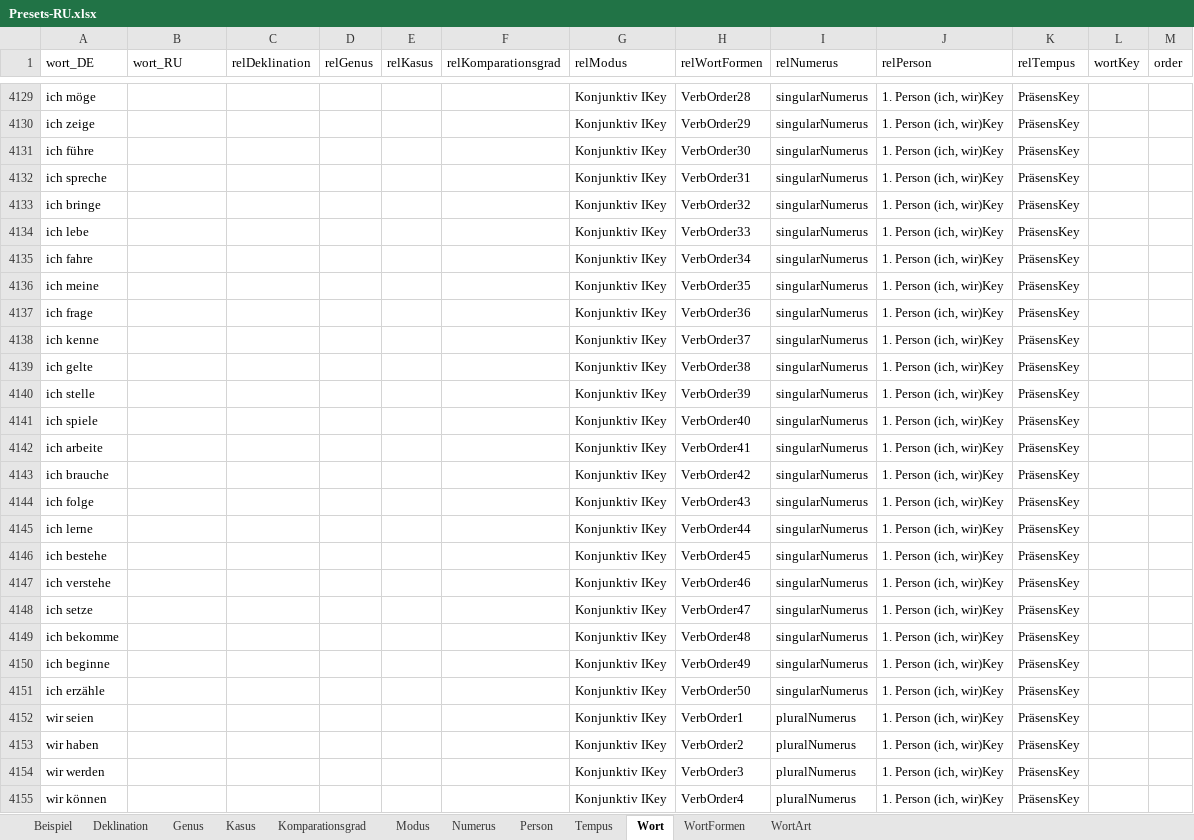
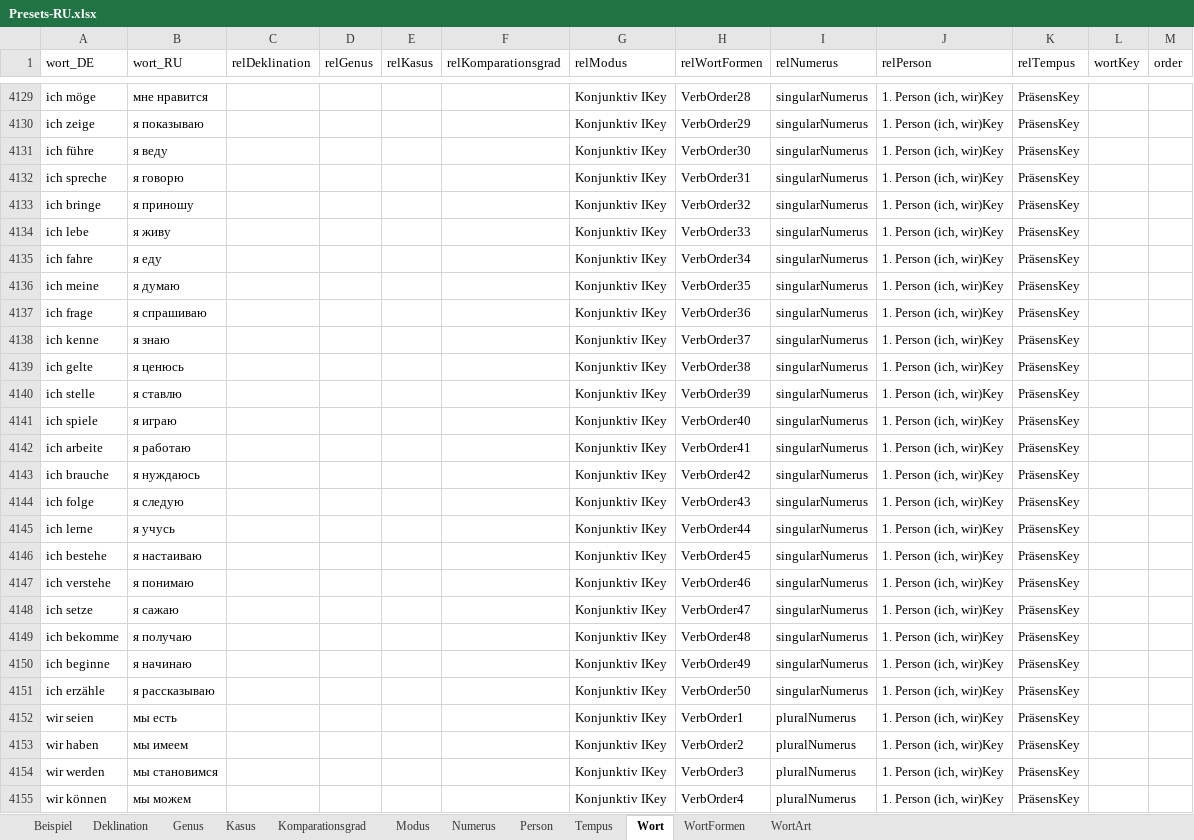
Before and after one commit to AdvancedResearches/AutoLehrer, an Excel workbook: Presets preparation/Presets-RU.xlsx, sheet Wort, drawn as a sheet; only a part is shown, gaps mark what is left out; values as stored, in another font and other column widths than the file's, no borders; table styles not drawn; the diff covers the shown part only; the diff names each change by its address in the sheet, - before the commit and + after, or states it on an @@ line.

```diff
--- a/Presets preparation/Presets-RU.xlsx (sheet Wort)
+++ b/Presets preparation/Presets-RU.xlsx (sheet Wort)
-B4129 (wort_RU): (empty)
+B4129 (wort_RU): мне нравится
-B4130 (wort_RU): (empty)
+B4130 (wort_RU): я показываю
-B4131 (wort_RU): (empty)
+B4131 (wort_RU): я веду
-B4132 (wort_RU): (empty)
+B4132 (wort_RU): я говорю
-B4133 (wort_RU): (empty)
+B4133 (wort_RU): я приношу
-B4134 (wort_RU): (empty)
+B4134 (wort_RU): я живу
-B4135 (wort_RU): (empty)
+B4135 (wort_RU): я еду
-B4136 (wort_RU): (empty)
+B4136 (wort_RU): я думаю
-B4137 (wort_RU): (empty)
+B4137 (wort_RU): я спрашиваю
-B4138 (wort_RU): (empty)
+B4138 (wort_RU): я знаю
-B4139 (wort_RU): (empty)
+B4139 (wort_RU): я ценюсь
-B4140 (wort_RU): (empty)
+B4140 (wort_RU): я ставлю
-B4141 (wort_RU): (empty)
+B4141 (wort_RU): я играю
-B4142 (wort_RU): (empty)
+B4142 (wort_RU): я работаю
-B4143 (wort_RU): (empty)
+B4143 (wort_RU): я нуждаюсь
-B4144 (wort_RU): (empty)
+B4144 (wort_RU): я следую
-B4145 (wort_RU): (empty)
+B4145 (wort_RU): я учусь
-B4146 (wort_RU): (empty)
+B4146 (wort_RU): я настаиваю
-B4147 (wort_RU): (empty)
+B4147 (wort_RU): я понимаю
-B4148 (wort_RU): (empty)
+B4148 (wort_RU): я сажаю
-B4149 (wort_RU): (empty)
+B4149 (wort_RU): я получаю
-B4150 (wort_RU): (empty)
+B4150 (wort_RU): я начинаю
-B4151 (wort_RU): (empty)
+B4151 (wort_RU): я рассказываю
-B4152 (wort_RU): (empty)
+B4152 (wort_RU): мы есть
-B4153 (wort_RU): (empty)
+B4153 (wort_RU): мы имеем
-B4154 (wort_RU): (empty)
+B4154 (wort_RU): мы становимся
-B4155 (wort_RU): (empty)
+B4155 (wort_RU): мы можем
```
Also changed, not shown: 1473 edited cells elsewhere in this sheet.
